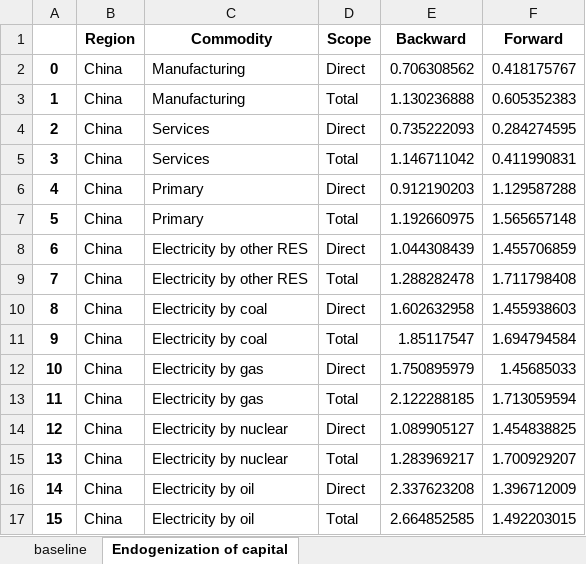
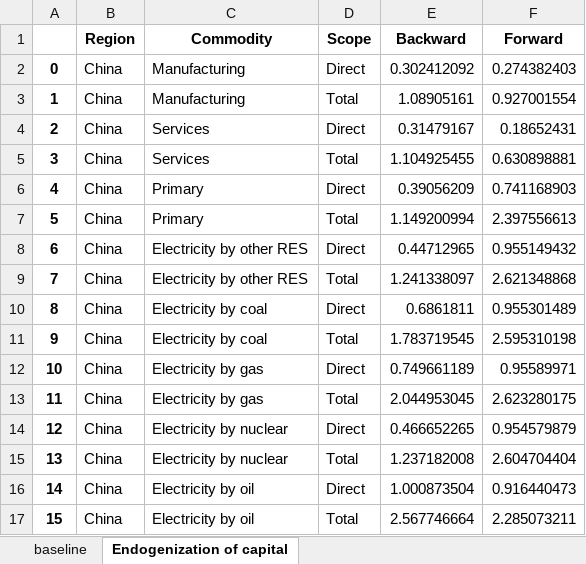
Before and after one commit to SESAM-Polimi/GT-IOA, an Excel workbook: Results/Linkages.xlsx, sheet Endogenization of capital, drawn as a sheet; only a part is shown; values as stored, in another font and other column widths than the file's, no borders; the diff covers the shown part only; the diff names each change by its address in the sheet, - before the commit and + after, or states it on an @@ line.

Commit message:
Refining linkages plot

```diff
--- a/Results/Linkages.xlsx (sheet Endogenization of capital)
+++ b/Results/Linkages.xlsx (sheet Endogenization of capital)
-E2 (Backward): 0.706308562
+E2 (Backward): 0.302412092
-F2 (Forward): 0.418175767
+F2 (Forward): 0.274382403
-E3 (Backward): 1.130236888
+E3 (Backward): 1.08905161
-F3 (Forward): 0.605352383
+F3 (Forward): 0.927001554
-E4 (Backward): 0.735222093
+E4 (Backward): 0.31479167
-F4 (Forward): 0.284274595
+F4 (Forward): 0.18652431
-E5 (Backward): 1.146711042
+E5 (Backward): 1.104925455
-F5 (Forward): 0.411990831
+F5 (Forward): 0.630898881
-E6 (Backward): 0.912190203
+E6 (Backward): 0.39056209
-F6 (Forward): 1.129587288
+F6 (Forward): 0.741168903
-E7 (Backward): 1.192660975
+E7 (Backward): 1.149200994
-F7 (Forward): 1.565657148
+F7 (Forward): 2.397556613
-E8 (Backward): 1.044308439
+E8 (Backward): 0.44712965
-F8 (Forward): 1.455706859
+F8 (Forward): 0.955149432
-E9 (Backward): 1.288282478
+E9 (Backward): 1.241338097
-F9 (Forward): 1.711798408
+F9 (Forward): 2.621348868
-E10 (Backward): 1.602632958
+E10 (Backward): 0.6861811
-F10 (Forward): 1.455938603
+F10 (Forward): 0.955301489
-E11 (Backward): 1.85117547
+E11 (Backward): 1.783719545
-F11 (Forward): 1.694794584
+F11 (Forward): 2.595310198
-E12 (Backward): 1.750895979
+E12 (Backward): 0.749661189
-F12 (Forward): 1.45685033
+F12 (Forward): 0.95589971
-E13 (Backward): 2.122288185
+E13 (Backward): 2.044953045
-F13 (Forward): 1.713059594
+F13 (Forward): 2.623280175
-E14 (Backward): 1.089905127
+E14 (Backward): 0.466652265
-F14 (Forward): 1.454838825
+F14 (Forward): 0.954579879
-E15 (Backward): 1.283969217
+E15 (Backward): 1.237182008
-F15 (Forward): 1.700929207
+F15 (Forward): 2.604704404
-E16 (Backward): 2.337623208
+E16 (Backward): 1.000873504
-F16 (Forward): 1.396712009
+F16 (Forward): 0.916440473
-E17 (Backward): 2.664852585
+E17 (Backward): 2.567746664
-F17 (Forward): 1.492203015
+F17 (Forward): 2.285073211
```
Also changed, not shown: 128 edited cells elsewhere in this sheet, sheet baseline, Results/CH4 - combustion - air.xlsx, Results/CO2 - combustion - air.xlsx, 20 other files.
